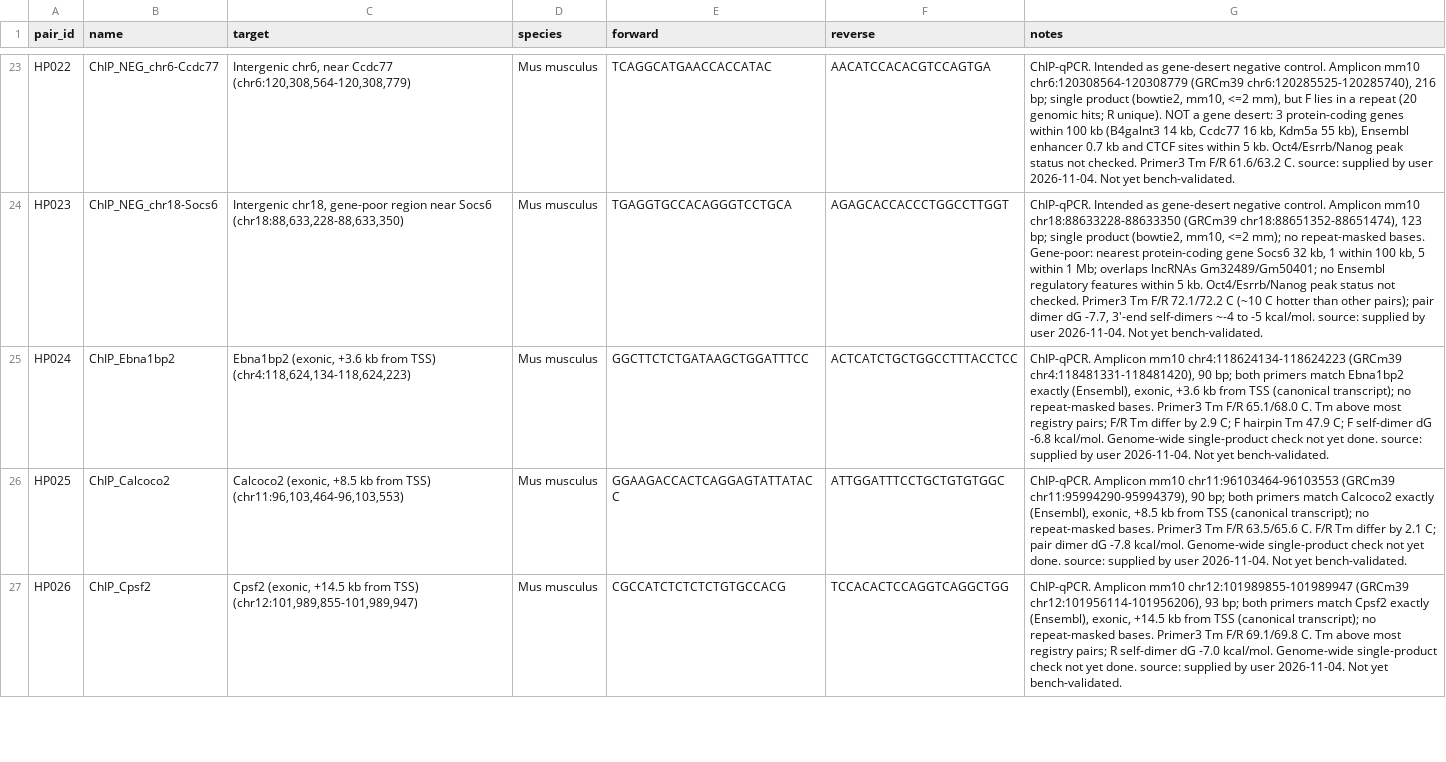
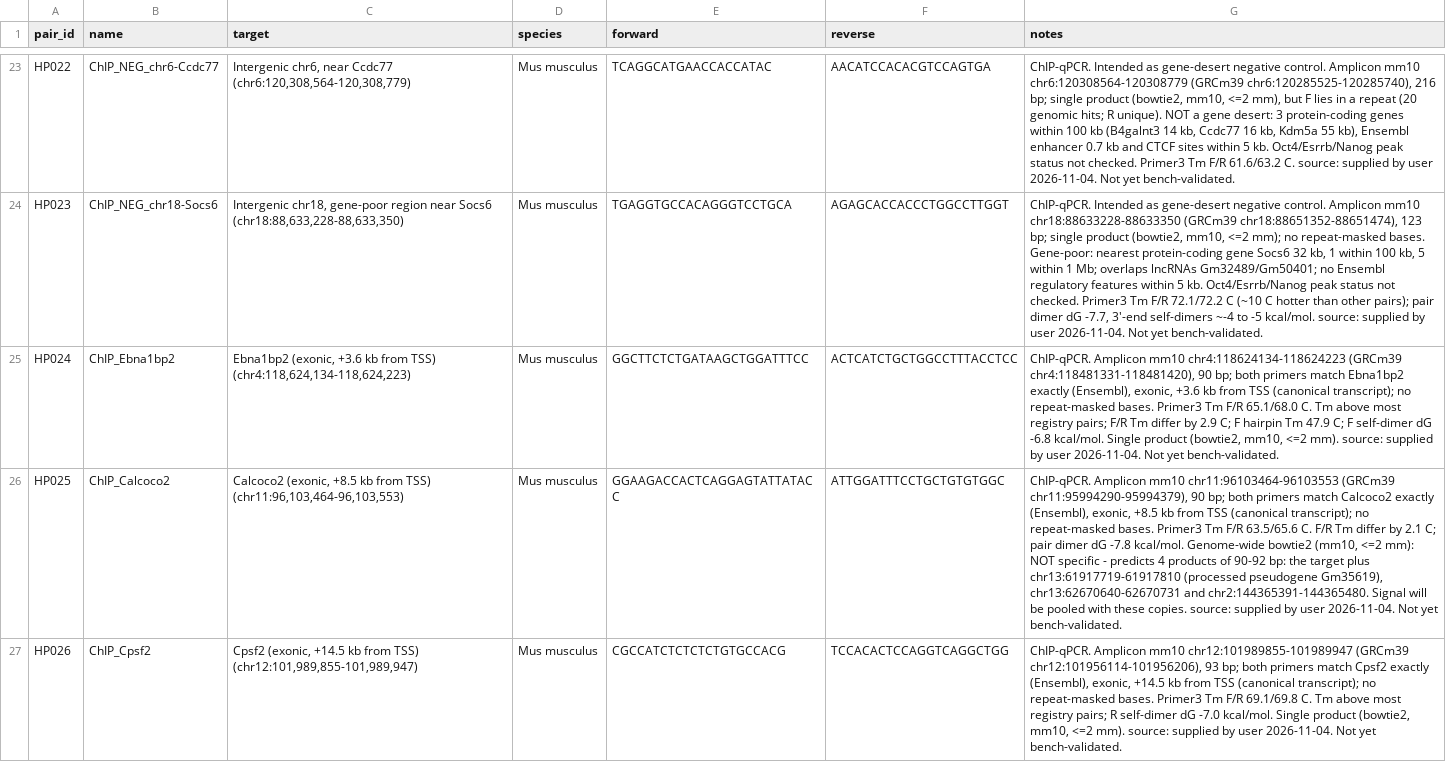
Before and after one commit to hdbp/lab-primers, a TSV file: primers.tsv, drawn as a sheet; only a part is shown, gaps mark what is left out; the diff covers the shown part only; the diff names each change by its address in the sheet, - before the commit and + after, or states it on an @@ line.

```diff
--- a/primers.tsv
+++ b/primers.tsv
-G25 (notes): …-6.8 kcal/mol. Genome-wide single-product check not yet done. source: supplied…
+G25 (notes): …-6.8 kcal/mol. Single product (bowtie2, mm10, <=2 mm). source: supplied…
-G26 (notes): …kcal/mol. Genome-wide single-product check not yet done. source: supplied…
+G26 (notes): …kcal/mol. Genome-wide bowtie2 (mm10, <=2 mm): NOT specific - predicts 4 products of 90-92 bp: the target plus chr13:61917719-61917810 (processed pseudogene Gm35619), chr13:62670640-62670731 and chr2:144365391-144365480. Signal will be pooled with these copies. source: supplied…
-G27 (notes): …-7.0 kcal/mol. Genome-wide single-product check not yet done. source: supplied…
+G27 (notes): …-7.0 kcal/mol. Single product (bowtie2, mm10, <=2 mm). source: supplied…
```
Also changed, not shown: 3 edited cells elsewhere in this file.
